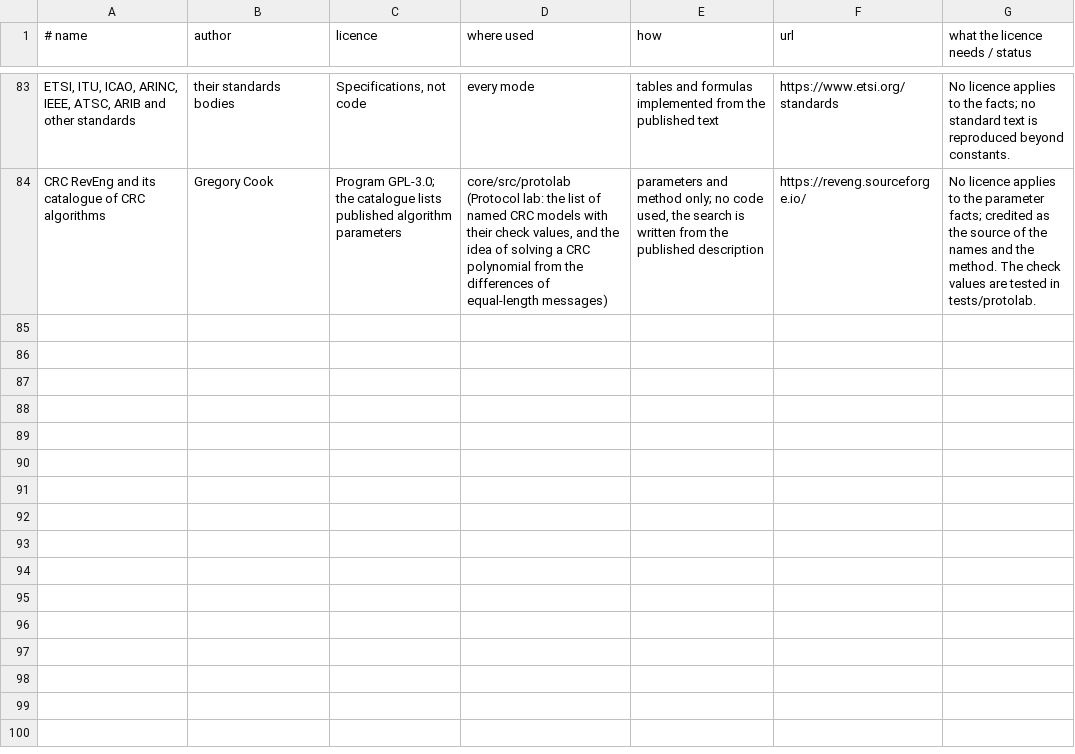
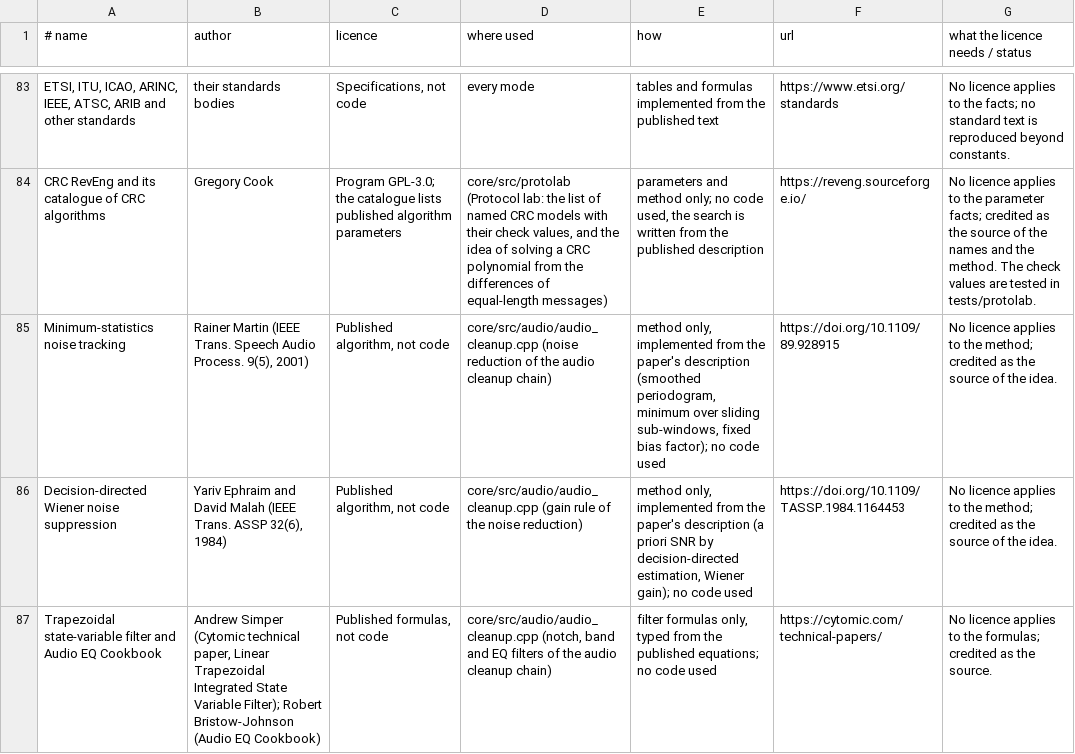
Before and after one commit to 9A4AM/OnAir, a TSV file: tools/credits_data.tsv, drawn as a sheet; only a part is shown, gaps mark what is left out; the diff names each change by its address in the sheet, - before the commit and + after, or states it on an @@ line.

```diff
--- a/tools/credits_data.tsv
+++ b/tools/credits_data.tsv
+row 85: Minimum-statistics noise tracking | Rainer Martin (IEEE Trans. Speech Audio Process. 9(5), 2001) | Published algorithm, not code | core/src/audio/audio_cleanup.cpp (noise reduction of the audio cleanup chain) | method only, implemented from the paper's description (smoothed periodogram, minimum over sliding sub-windows, fixed bias factor); no code used | https://doi.org/10.1109/89.928915 | No licence applies to the method; credited as the source of the idea.
+row 86: Decision-directed Wiener noise suppression | Yariv Ephraim and David Malah (IEEE Trans. ASSP 32(6), 1984) | Published algorithm, not code | core/src/audio/audio_cleanup.cpp (gain rule of the noise reduction) | method only, implemented from the paper's description (a priori SNR by decision-directed estimation, Wiener gain); no code used | https://doi.org/10.1109/TASSP.1984.1164453 | No licence applies to the method; credited as the source of the idea.
+row 87: Trapezoidal state-variable filter and Audio EQ Cookbook | Andrew Simper (Cytomic technical paper, Linear Trapezoidal Integrated State Variable Filter); Robert Bristow-Johnson (Audio EQ Cookbook) | Published formulas, not code | core/src/audio/audio_cleanup.cpp (notch, band and EQ filters of the audio cleanup chain) | filter formulas only, typed from the published equations; no code used | https://cytomic.com/technical-papers/ | No licence applies to the formulas; credited as the source.
```
Also changed, not shown: 28 other files.
